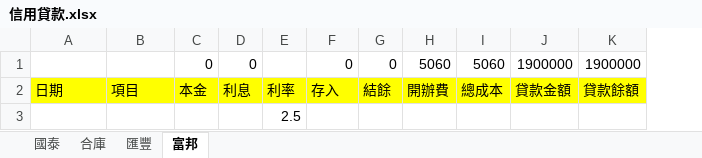
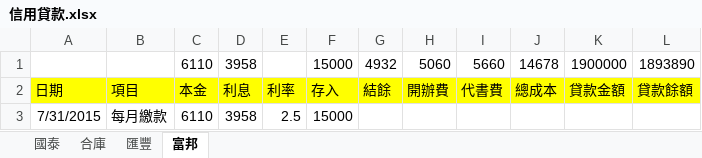
Before and after one commit to dada2cindy/tradeuse-dada2cindy, an Excel workbook: 交易紀錄/信用貸款.xlsx, sheet 富邦, drawn as a sheet; values as stored, in another font and other column widths than the file's, no borders; removed rows and columns are numbered as before the commit, all else as after; the diff names each change by its address in the sheet, - before the commit and + after, or states it on an @@ line.

```diff
--- a/交易紀錄/信用貸款.xlsx (sheet 富邦)
+++ b/交易紀錄/信用貸款.xlsx (sheet 富邦)
+column I, row 2: 代書費
-row 1:  |  | 0 | 0 |  | 0 | 0 | 5060 | 5060 | 1900000 | 1900000
+row 1:  |  | 6110 | 3958 |  | 15000 | 4932 | 5060 | 5660 | 14678 | 1900000 | 1893890
-row 3:  |  |  |  | 2.5
+row 3: 7/31/2015 | 每月繳款 | 6110 | 3958 | 2.5 | 15000
```
Also changed, not shown: sheet 匯豐.
